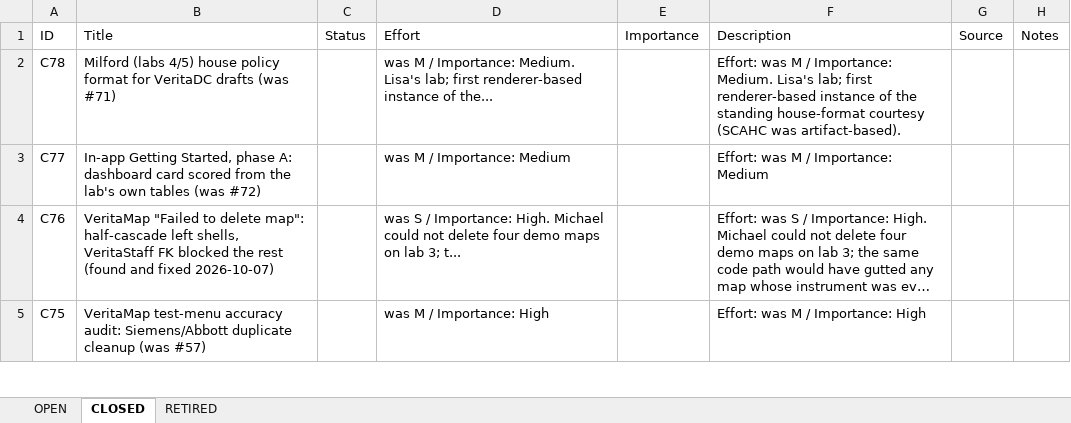
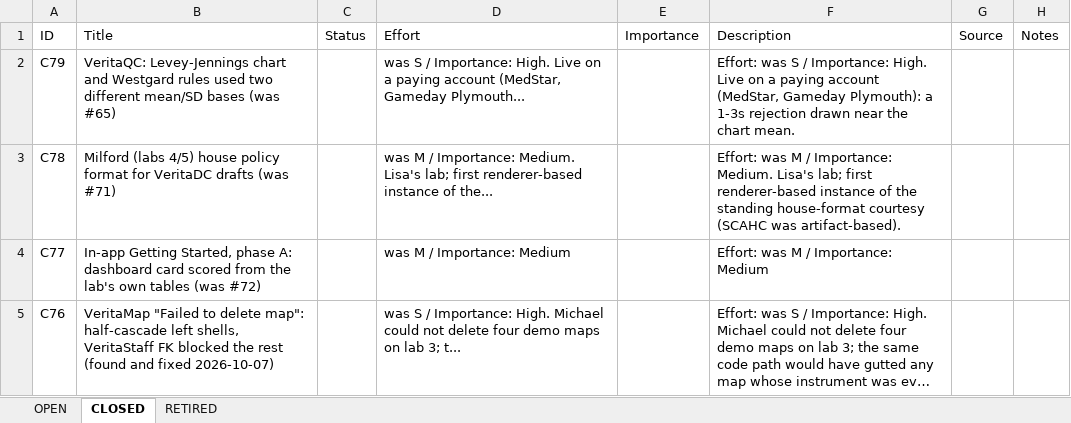
Before and after one commit to mav40121/veritas-lab-services, an Excel workbook: PARKING_LOT.xlsx, sheet CLOSED, drawn as a sheet; only a part is shown; the shorter side is filled out with more unchanged rows; long unchanged cells end in …; values as stored, in another font and other column widths than the file's, no cell formats; the diff names each change by its address in the sheet, - before the commit and + after, or states it on an @@ line.

```diff
--- a/PARKING_LOT.xlsx (sheet CLOSED)
+++ b/PARKING_LOT.xlsx (sheet CLOSED)
+row 2: C79 | VeritaQC: Levey-Jennings chart and Westgard rules used two different mean/SD bases (was #65) |  | was S / Importance: High. Live on a paying account (MedStar, Gameday Plymouth... |  | Effort: was S / Importance: High. Live on a paying account (MedStar, Gameday Plymouth): a 1-3s rejection drawn near the chart mean.
```
Also changed, not shown: sheet OPEN, cell formats, 1 other file.
